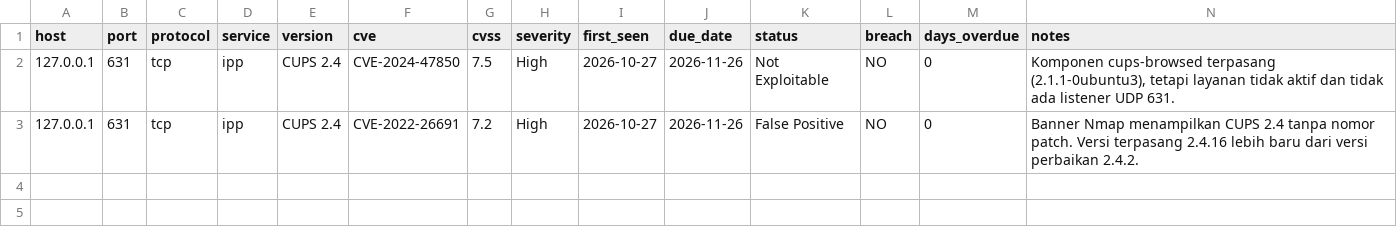
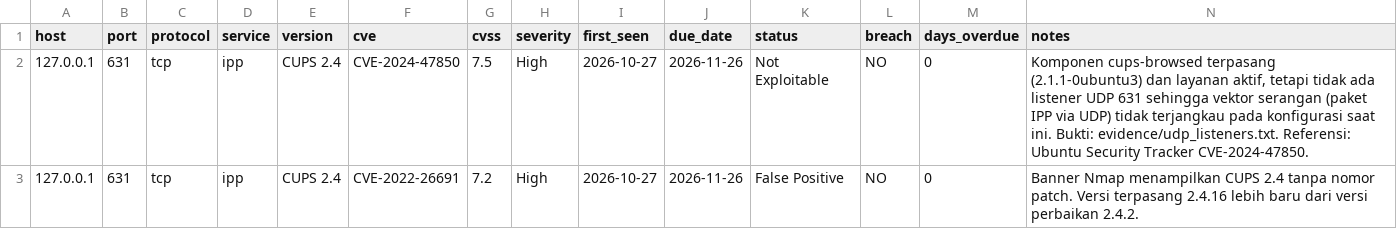
Before and after one commit to jafarabdul/vuln-assessment-lab, a CSV file: sample_output/tracker.csv, drawn as a sheet.

Commit message:
Lengkapi README, bukti verifikasi, dan tracker

```diff
--- a/sample_output/tracker.csv
+++ b/sample_output/tracker.csv
@@ -1,3 +1,3 @@
 host,port,protocol,service,version,cve,cvss,severity,first_seen,due_date,status,breach,days_overdue,notes
-127.0.0.1,631,tcp,ipp,CUPS 2.4,CVE-2024-47850,7.5,High,2026-10-27,2026-11-26,Not Exploitable,NO,0,"Komponen cups-browsed terpasang (2.1.1-0ubuntu3), tetapi layanan tidak aktif dan tidak ada listener UDP 631."
+127.0.0.1,631,tcp,ipp,CUPS 2.4,CVE-2024-47850,7.5,High,2026-10-27,2026-11-26,Not Exploitable,NO,0,"Komponen cups-browsed terpasang (2.1.1-0ubuntu3) dan layanan aktif, tetapi tidak ada listener UDP 631 sehingga vektor serangan (paket IPP via UDP) tidak terjangkau pada konfigurasi saat ini. Bukti: evidence/udp_listeners.txt. Referensi: Ubuntu Security Tracker CVE-2024-47850."
 127.0.0.1,631,tcp,ipp,CUPS 2.4,CVE-2022-26691,7.2,High,2026-10-27,2026-11-26,False Positive,NO,0,Banner Nmap menampilkan CUPS 2.4 tanpa nomor patch. Versi terpasang 2.4.16 lebih baru dari versi perbaikan 2.4.2.
```
Also changed, not shown: 6 other files.
